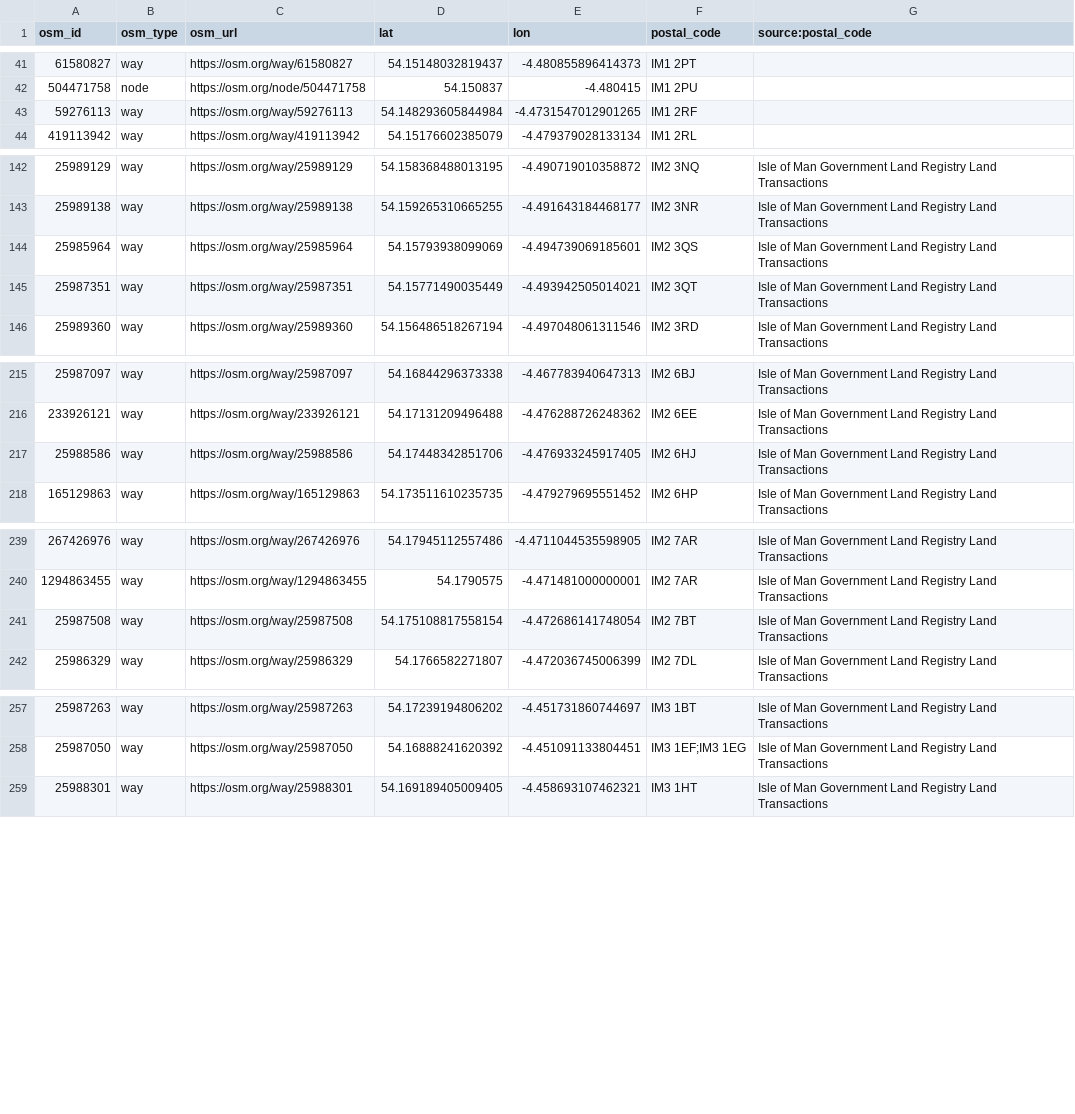
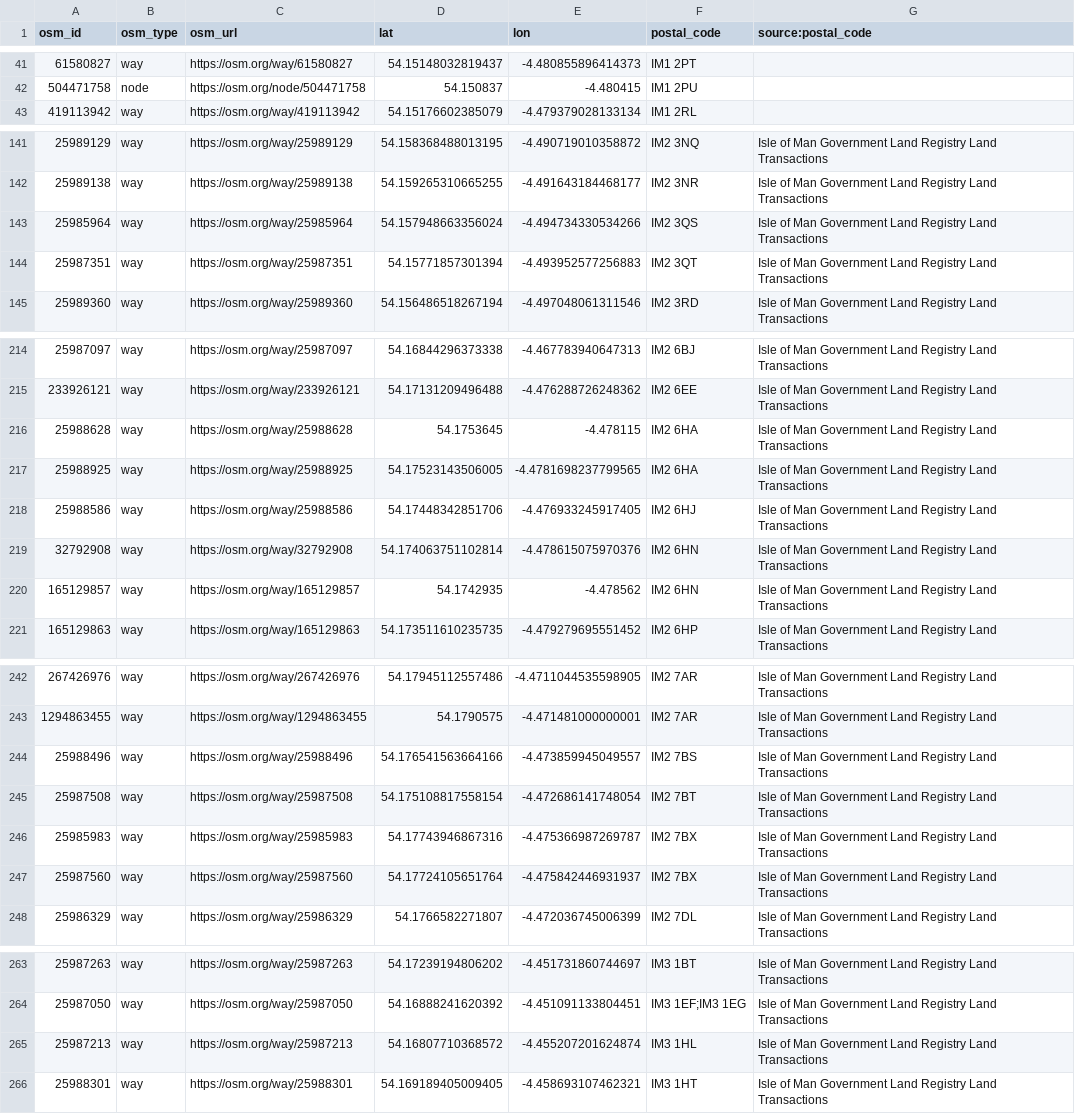
Before and after one commit to dankarran/isleofman-opendata, a CSV file: data/openstreetmap/outputs/postal_codes/postal_codes.csv, drawn as a sheet; only a part is shown, gaps mark what is left out; the diff covers the shown part only.

```diff
--- a/data/openstreetmap/outputs/postal_codes/postal_codes.csv
+++ b/data/openstreetmap/outputs/postal_codes/postal_codes.csv
@@ -42,3 +42,2 @@
 "504471758","node","https://osm.org/node/504471758","54.150837","-4.480415","IM1 2PU",""
-"59276113","way","https://osm.org/way/59276113","54.148293605844984","-4.4731547012901265","IM1 2RF",""
 "419113942","way","https://osm.org/way/419113942","54.15176602385079","-4.479379028133134","IM1 2RL",""
@@ -143,4 +142,4 @@
 "25989138","way","https://osm.org/way/25989138","54.159265310665255","-4.491643184468177","IM2 3NR","Isle of Man Government Land Registry Land Transactions"
-"25985964","way","https://osm.org/way/25985964","54.15793938099069","-4.494739069185601","IM2 3QS","Isle of Man Government Land Registry Land Transactions"
-"25987351","way","https://osm.org/way/25987351","54.15771490035449","-4.493942505014021","IM2 3QT","Isle of Man Government Land Registry Land Transactions"
+"25985964","way","https://osm.org/way/25985964","54.157948663356024","-4.494734330534266","IM2 3QS","Isle of Man Government Land Registry Land Transactions"
+"25987351","way","https://osm.org/way/25987351","54.15771857301394","-4.493952577256883","IM2 3QT","Isle of Man Government Land Registry Land Transactions"
 "25989360","way","https://osm.org/way/25989360","54.156486518267194","-4.497048061311546","IM2 3RD","Isle of Man Government Land Registry Land Transactions"
@@ -216,3 +215,7 @@
 "233926121","way","https://osm.org/way/233926121","54.17131209496488","-4.476288726248362","IM2 6EE","Isle of Man Government Land Registry Land Transactions"
+"25988628","way","https://osm.org/way/25988628","54.1753645","-4.478115","IM2 6HA","Isle of Man Government Land Registry Land Transactions"
+"25988925","way","https://osm.org/way/25988925","54.17523143506005","-4.4781698237799565","IM2 6HA","Isle of Man Government Land Registry Land Transactions"
 "25988586","way","https://osm.org/way/25988586","54.17448342851706","-4.476933245917405","IM2 6HJ","Isle of Man Government Land Registry Land Transactions"
+"32792908","way","https://osm.org/way/32792908","54.174063751102814","-4.478615075970376","IM2 6HN","Isle of Man Government Land Registry Land Transactions"
+"165129857","way","https://osm.org/way/165129857","54.1742935","-4.478562","IM2 6HN","Isle of Man Government Land Registry Land Transactions"
 "165129863","way","https://osm.org/way/165129863","54.173511610235735","-4.479279695551452","IM2 6HP","Isle of Man Government Land Registry Land Transactions"
@@ -240,3 +243,6 @@
 "1294863455","way","https://osm.org/way/1294863455","54.1790575","-4.471481000000001","IM2 7AR","Isle of Man Government Land Registry Land Transactions"
+"25988496","way","https://osm.org/way/25988496","54.176541563664166","-4.473859945049557","IM2 7BS","Isle of Man Government Land Registry Land Transactions"
 "25987508","way","https://osm.org/way/25987508","54.175108817558154","-4.472686141748054","IM2 7BT","Isle of Man Government Land Registry Land Transactions"
+"25985983","way","https://osm.org/way/25985983","54.17743946867316","-4.475366987269787","IM2 7BX","Isle of Man Government Land Registry Land Transactions"
+"25987560","way","https://osm.org/way/25987560","54.17724105651764","-4.475842446931937","IM2 7BX","Isle of Man Government Land Registry Land Transactions"
 "25986329","way","https://osm.org/way/25986329","54.1766582271807","-4.472036745006399","IM2 7DL","Isle of Man Government Land Registry Land Transactions"
@@ -258,2 +264,3 @@
 "25987050","way","https://osm.org/way/25987050","54.16888241620392","-4.451091133804451","IM3 1EF;IM3 1EG","Isle of Man Government Land Registry Land Transactions"
+"25987213","way","https://osm.org/way/25987213","54.16807710368572","-4.455207201624874","IM3 1HL","Isle of Man Government Land Registry Land Transactions"
 "25988301","way","https://osm.org/way/25988301","54.169189405009405","-4.458693107462321","IM3 1HT","Isle of Man Government Land Registry Land Transactions"
```
Also changed, not shown: 2 edited cells elsewhere in this file, data/openstreetmap/outputs/construction/construction.csv, data/openstreetmap/outputs/food-and-drink/food-and-drink.csv, 30 other files.
